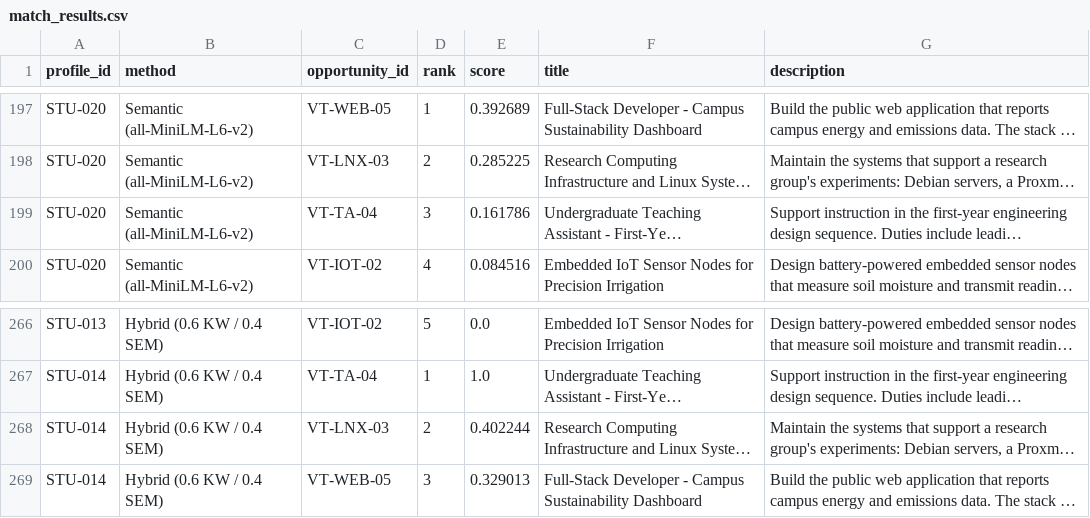
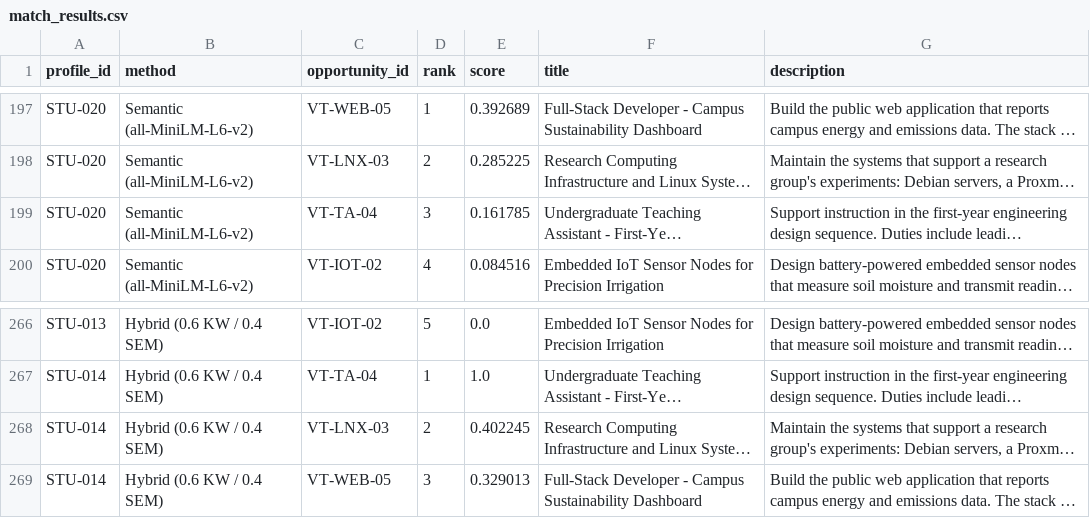
Before and after one commit to VTURCS/IRDM, a CSV file: results/synthetic_v2/match_results.csv, drawn as a sheet; only a part is shown, gaps mark what is left out; long unchanged cells end in …; the diff names each change by its address in the sheet, - before the commit and + after, or states it on an @@ line.

```diff
--- a/results/synthetic_v2/match_results.csv
+++ b/results/synthetic_v2/match_results.csv
-E199 (score): 0.161786
+E199 (score): 0.161785
-E268 (score): 0.402244
+E268 (score): 0.402245
```
Also changed, not shown: 61 other files.
